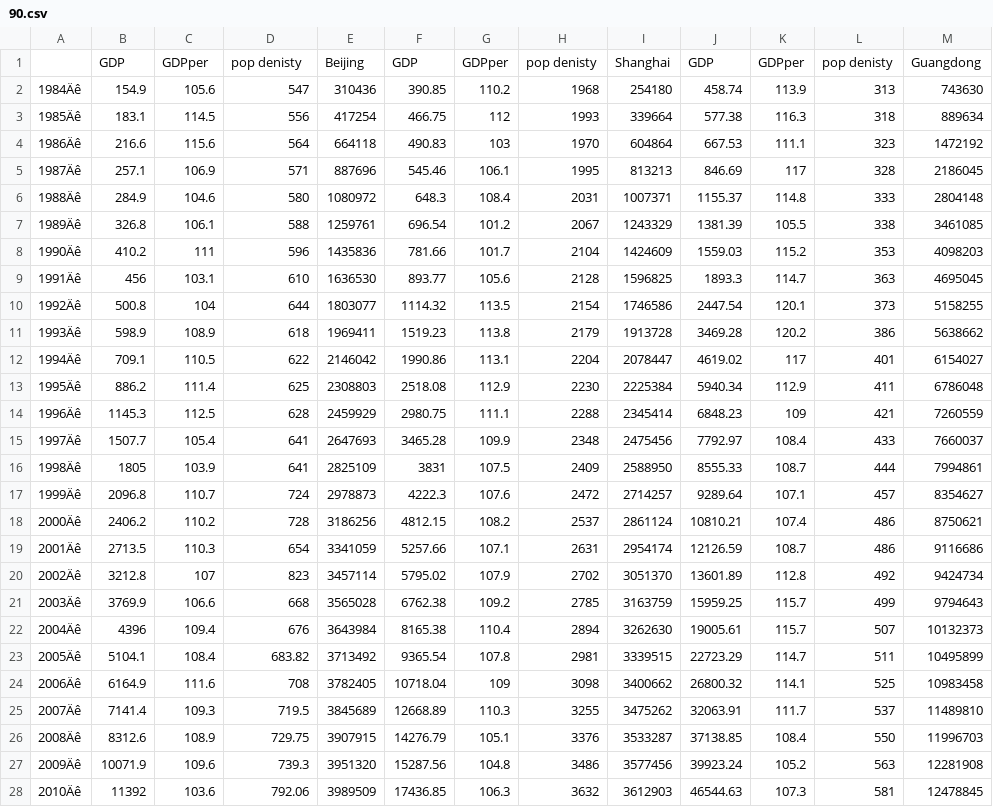
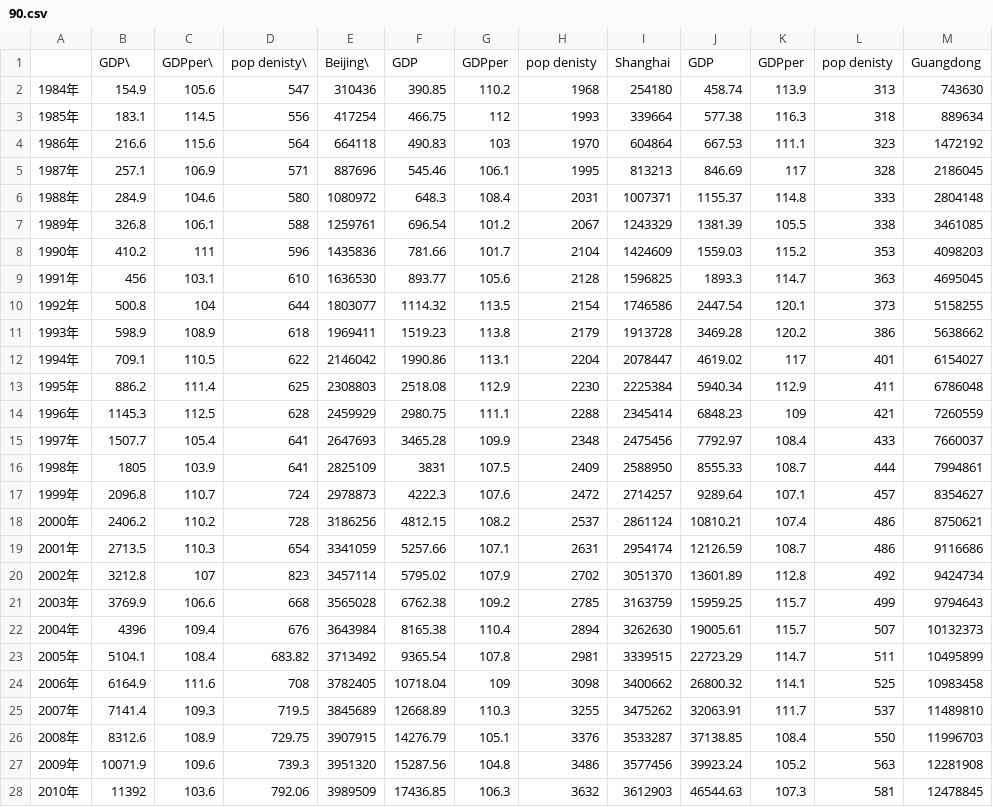
Before and after one commit to Yang-Yifan921/112, a CSV file: 90.csv, drawn as a sheet; only a part is shown; the diff covers the shown part only; the diff names each change by its address in the sheet, - before the commit and + after, or states it on an @@ line.

Commit message:
Update 90.csv

```diff
--- a/90.csv
+++ b/90.csv
-B1: GDP
+B1: GDP\
-C1: GDPper
+C1: GDPper\
-D1: pop denisty
+D1: pop denisty\
-E1: Beijing
+E1: Beijing\
-A2: 1984Äê
+A2: 1984年
-A3: 1985Äê
+A3: 1985年
-A4: 1986Äê
+A4: 1986年
-A5: 1987Äê
+A5: 1987年
-A6: 1988Äê
+A6: 1988年
-A7: 1989Äê
+A7: 1989年
-A8: 1990Äê
+A8: 1990年
-A9: 1991Äê
+A9: 1991年
-A10: 1992Äê
+A10: 1992年
-A11: 1993Äê
+A11: 1993年
-A12: 1994Äê
+A12: 1994年
-A13: 1995Äê
+A13: 1995年
-A14: 1996Äê
+A14: 1996年
-A15: 1997Äê
+A15: 1997年
-A16: 1998Äê
+A16: 1998年
-A17: 1999Äê
+A17: 1999年
-A18: 2000Äê
+A18: 2000年
-A19: 2001Äê
+A19: 2001年
-A20: 2002Äê
+A20: 2002年
-A21: 2003Äê
+A21: 2003年
-A22: 2004Äê
+A22: 2004年
-A23: 2005Äê
+A23: 2005年
-A24: 2006Äê
+A24: 2006年
-A25: 2007Äê
+A25: 2007年
-A26: 2008Äê
+A26: 2008年
-A27: 2009Äê
+A27: 2009年
-A28: 2010Äê
+A28: 2010年
```
Also changed, not shown: 7 edited cells elsewhere in this file.
